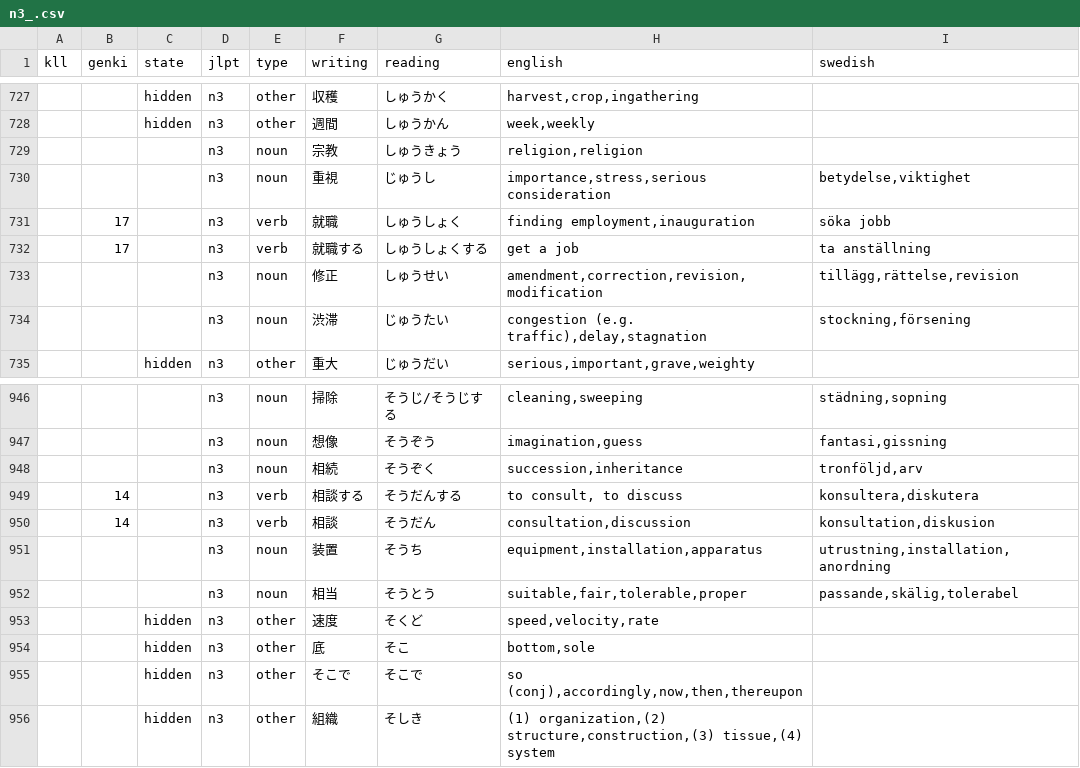
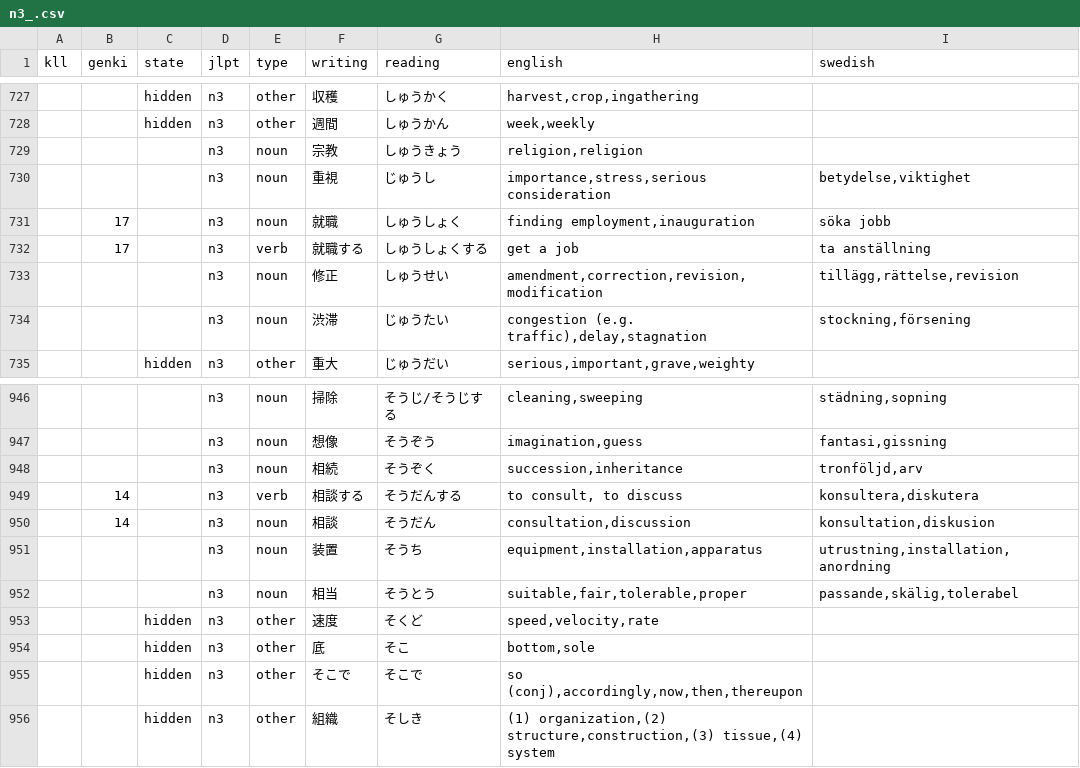
Before and after one commit to psandboge/japanese-lists-to-json, a CSV file: src/main/resources/n3_.csv, drawn as a sheet; only a part is shown, gaps mark what is left out.

```diff
--- a/src/main/resources/n3_.csv
+++ b/src/main/resources/n3_.csv
@@ -730,3 +730,3 @@ kll|genki|state|jlpt|type|writing|reading|english|swedish
 |||n3|noun|重視|じゅうし|importance,stress,serious consideration|betydelse,viktighet
-|17||n3|verb|就職|しゅうしょく|finding employment,inauguration|söka jobb
+|17||n3|noun|就職|しゅうしょく|finding employment,inauguration|söka jobb
 |17||n3|verb|就職する|しゅうしょくする|get a job|ta anställning
@@ -949,3 +949,3 @@ kll|genki|state|jlpt|type|writing|reading|english|swedish
 |14||n3|verb|相談する|そうだんする|to consult, to discuss|konsultera,diskutera
-|14||n3|verb|相談|そうだん|consultation,discussion|konsultation,diskusion
+|14||n3|noun|相談|そうだん|consultation,discussion|konsultation,diskusion
 |||n3|noun|装置|そうち|equipment,installation,apparatus|utrustning,installation,anordning
```
Also changed, not shown: src/main/resources/12x.csv, src/main/resources/n4_.csv, 2 other files.
